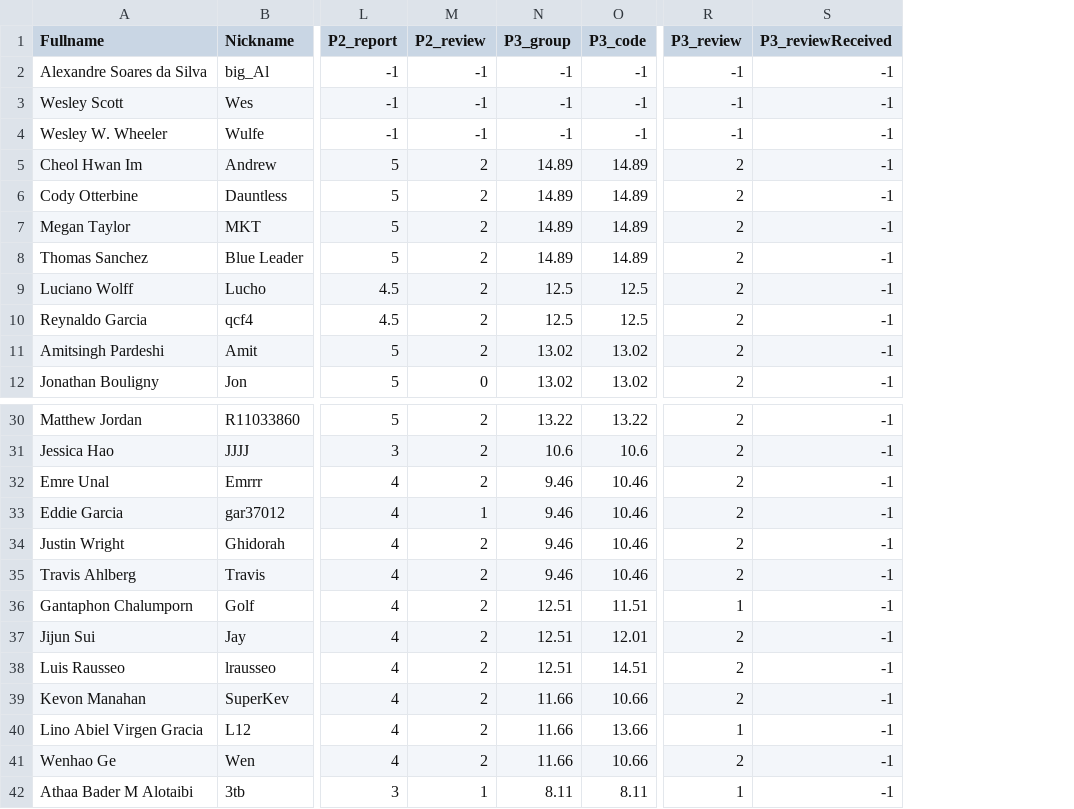
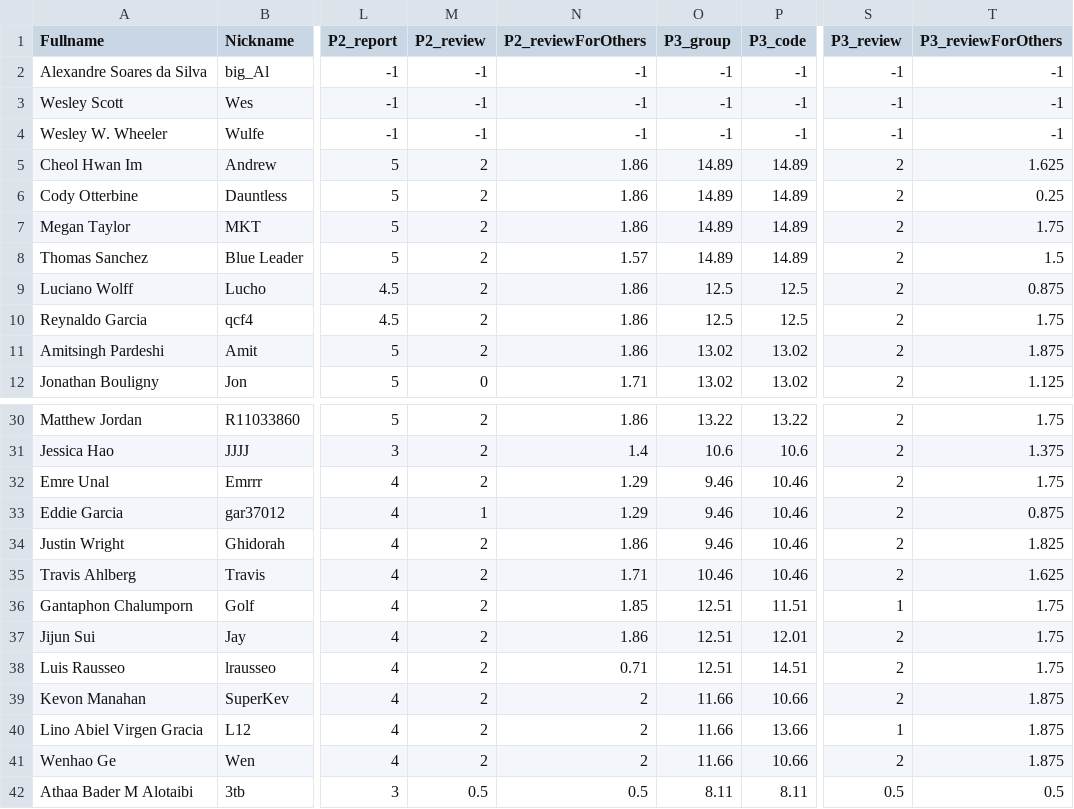
Before and after one commit to iDataVisualizationLab/5331Virtual-Reality, a CSV file: grade/data/Students.csv, drawn as a sheet; only a part is shown, gaps mark what is left out; removed rows and columns are numbered as before the commit, all else as after; the diff names each change by its address in the sheet, - before the commit and + after, or states it on an @@ line.

```diff
--- a/grade/data/Students.csv
+++ b/grade/data/Students.csv
+column N (P2_reviewForOthers), rows 2-12: -1 | -1 | -1 | 1.86 | 1.86 | 1.86 | 1.57 | 1.86 | 1.86 | 1.86 | 1.71; rows 30-42: 1.86 | 1.4 | 1.29 | 1.29 | 1.86 | 1.71 | 1.85 | 1.86 | 0.71 | 2 | 2 | 2 | 0.5
-column S (P3_reviewReceived), rows 2-12: all -1; rows 30-42: all -1
+column T (P3_reviewForOthers), rows 2-12: -1 | -1 | -1 | 1.625 | 0.25 | 1.75 | 1.5 | 0.875 | 1.75 | 1.875 | 1.125; rows 30-42: 1.75 | 1.375 | 1.75 | 0.875 | 1.825 | 1.625 | 1.75 | 1.75 | 1.75 | 1.875 | 1.875 | 1.875 | 0.5
-O35 (P3_group): 9.46
+O35 (P3_group): 10.46
-M42 (P2_review): 1
+M42 (P2_review): 0.5
-S42 (P3_review): 1
+S42 (P3_review): 0.5
```
Also changed, not shown: 3 other files.
